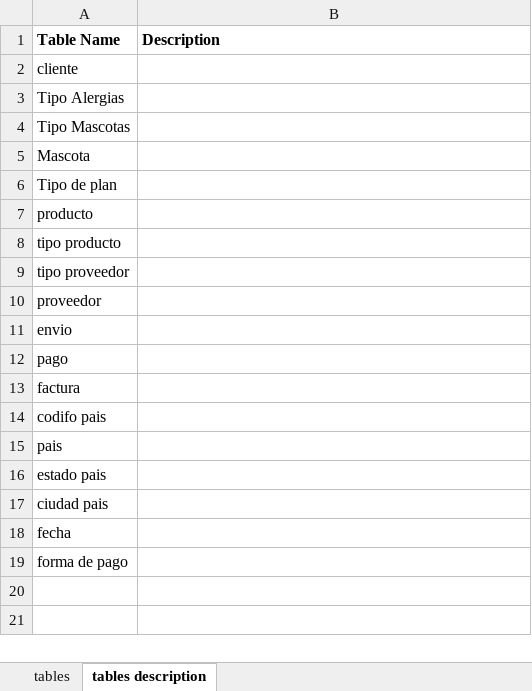
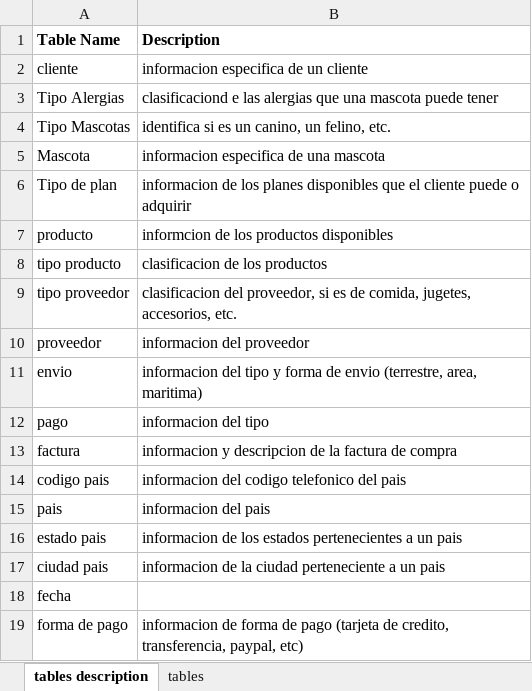
Before and after one commit to buitrago001/coderhouse, an Excel workbook: SQL/tablas_Buitrago.xlsx, sheet tables description, drawn as a sheet; values as stored, in another font and other column widths than the file's, no borders; removed rows and columns are numbered as before the commit, all else as after; the diff names each change by its address in the sheet, - before the commit and + after, or states it on an @@ line.

Commit message:
Add files via upload
updates with table description., PK and FK, data type for each table column

```diff
--- a/SQL/tablas_Buitrago.xlsx (sheet tables description)
+++ b/SQL/tablas_Buitrago.xlsx (sheet tables description)
@@ sheet tab order changed: tables description | tables @@
-B2 (Description): (empty)
+B2 (Description): informacion especifica de un cliente
-B3 (Description): (empty)
+B3 (Description): clasificaciond e las alergias que una mascota puede tener
-B4 (Description): (empty)
+B4 (Description): identifica si es un canino, un felino, etc.
-B5 (Description): (empty)
+B5 (Description): informacion especifica de una mascota
-B6 (Description): (empty)
+B6 (Description): informacion de los planes disponibles que el cliente puede o adquirir
-B7 (Description): (empty)
+B7 (Description): informcion de los productos disponibles
-B8 (Description): (empty)
+B8 (Description): clasificacion de los productos
-B9 (Description): (empty)
+B9 (Description): clasificacion del proveedor, si es de comida, jugetes, accesorios, etc.
-B10 (Description): (empty)
+B10 (Description): informacion del proveedor
-B11 (Description): (empty)
+B11 (Description): informacion del tipo y forma de envio (terrestre, area, maritima)
-B12 (Description): (empty)
+B12 (Description): informacion del tipo
-B13 (Description): (empty)
+B13 (Description): informacion y descripcion de la factura de compra
-row 14: codifo pais
+row 14: codigo pais | informacion del codigo telefonico del pais
-B15 (Description): (empty)
+B15 (Description): informacion del pais
-B16 (Description): (empty)
+B16 (Description): informacion de los estados pertenecientes a un pais
-B17 (Description): (empty)
+B17 (Description): informacion de la ciudad perteneciente a un pais
-B19 (Description): (empty)
+B19 (Description): informacion de forma de pago (tarjeta de credito, transferencia, paypal, etc)
```
Also changed, not shown: sheet tables.
